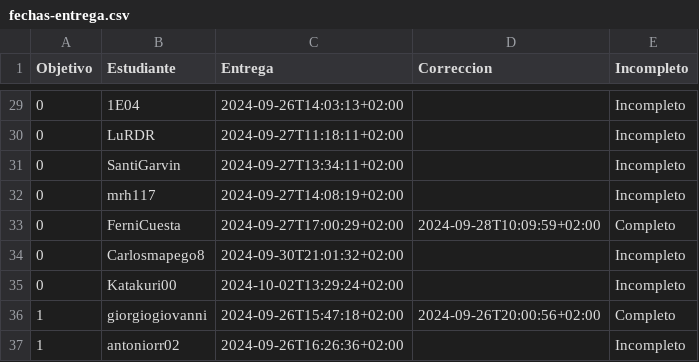
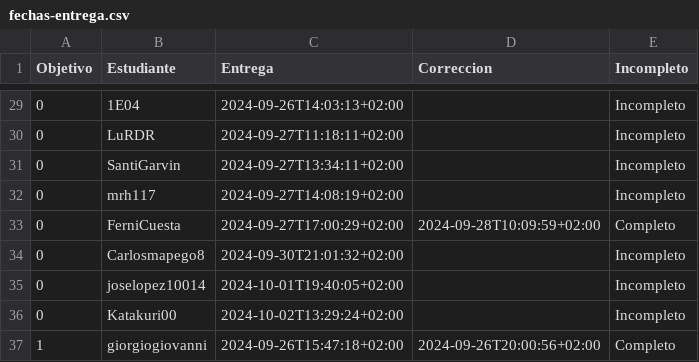
Before and after one commit to pablotl0/IV-, a CSV file: data/fechas-entrega.csv, drawn as a sheet; only a part is shown, gaps mark what is left out; the shorter side is filled out with more unchanged rows.

```diff
--- a/data/fechas-entrega.csv
+++ b/data/fechas-entrega.csv
@@ -34,2 +34,3 @@ Objetivo;Estudiante;Entrega;Correccion;Incompleto
 0; Carlosmapego8;2024-09-30T21:01:32+02:00;;Incompleto
+0; joselopez10014;2024-10-01T19:40:05+02:00;;Incompleto
 0; Katakuri00;2024-10-02T13:29:24+02:00;;Incompleto
```
Also changed, not shown: 1 other file.
